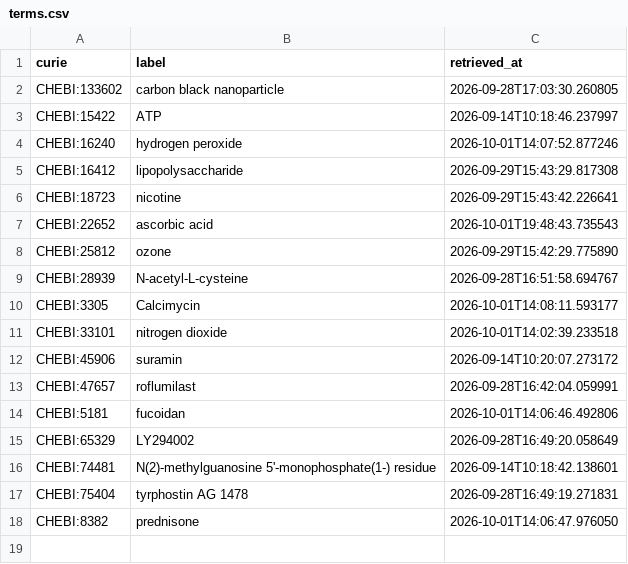
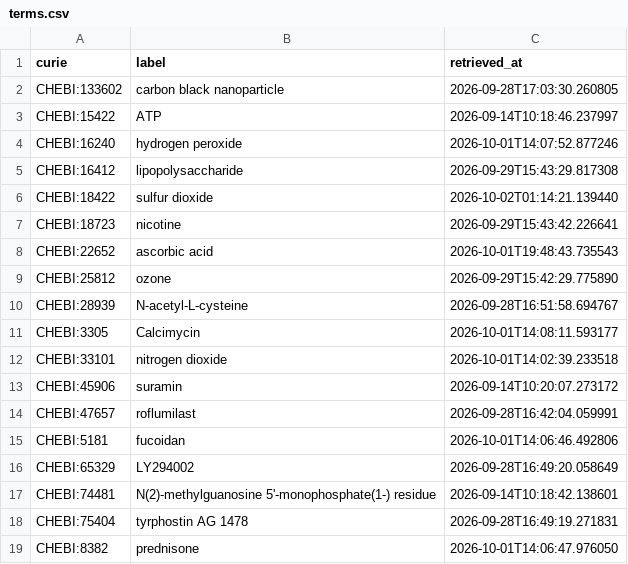
Before and after one commit to EHS-Data-Standards/somamech, a CSV file: cache/chebi/terms.csv, drawn as a sheet; the diff names each change by its address in the sheet, - before the commit and + after, or states it on an @@ line.

```diff
--- a/cache/chebi/terms.csv
+++ b/cache/chebi/terms.csv
+row 6: CHEBI:18422 | sulfur dioxide | 2026-10-02T01:14:21.139440
```
Also changed, not shown: 3 other files.
